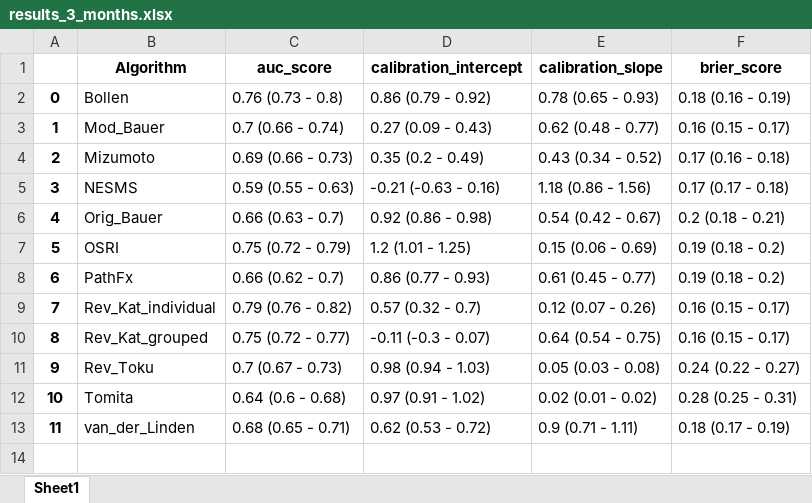
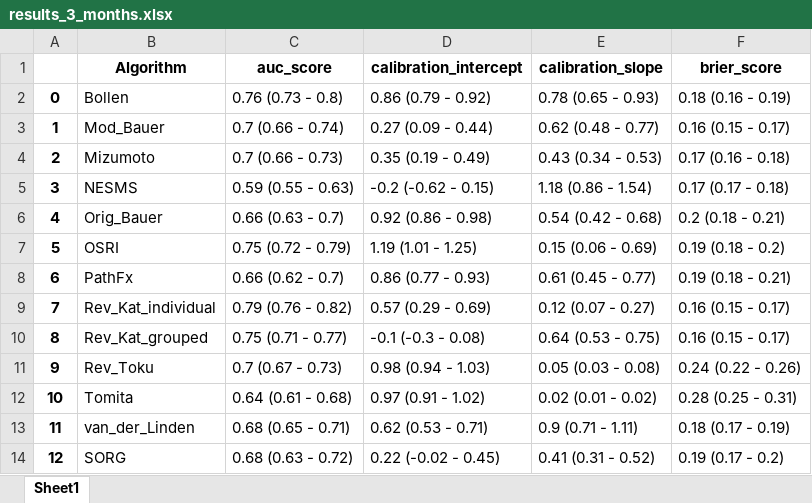
Before and after one commit to rhkuijten/AOSpine-External_Validation, an Excel workbook: Results/Tables/results_3_months.xlsx, sheet Sheet1, drawn as a sheet; values as stored, in another font and other column widths than the file's, no borders; the diff names each change by its address in the sheet, - before the commit and + after, or states it on an @@ line.

Commit message:
Added SORG-MLA to validation

```diff
--- a/Results/Tables/results_3_months.xlsx (sheet Sheet1)
+++ b/Results/Tables/results_3_months.xlsx (sheet Sheet1)
-D3 (calibration_intercept): 0.27 (0.09 - 0.43)
+D3 (calibration_intercept): 0.27 (0.09 - 0.44)
-C4 (auc_score): 0.69 (0.66 - 0.73)
+C4 (auc_score): 0.7 (0.66 - 0.73)
-D4 (calibration_intercept): 0.35 (0.2 - 0.49)
+D4 (calibration_intercept): 0.35 (0.19 - 0.49)
-E4 (calibration_slope): 0.43 (0.34 - 0.52)
+E4 (calibration_slope): 0.43 (0.34 - 0.53)
-D5 (calibration_intercept): -0.21 (-0.63 - 0.16)
+D5 (calibration_intercept): -0.2 (-0.62 - 0.15)
-E5 (calibration_slope): 1.18 (0.86 - 1.56)
+E5 (calibration_slope): 1.18 (0.86 - 1.54)
-E6 (calibration_slope): 0.54 (0.42 - 0.67)
+E6 (calibration_slope): 0.54 (0.42 - 0.68)
-D7 (calibration_intercept): 1.2 (1.01 - 1.25)
+D7 (calibration_intercept): 1.19 (1.01 - 1.25)
-F8 (brier_score): 0.19 (0.18 - 0.2)
+F8 (brier_score): 0.19 (0.18 - 0.21)
-D9 (calibration_intercept): 0.57 (0.32 - 0.7)
+D9 (calibration_intercept): 0.57 (0.29 - 0.69)
-E9 (calibration_slope): 0.12 (0.07 - 0.26)
+E9 (calibration_slope): 0.12 (0.07 - 0.27)
-C10 (auc_score): 0.75 (0.72 - 0.77)
+C10 (auc_score): 0.75 (0.71 - 0.77)
-D10 (calibration_intercept): -0.11 (-0.3 - 0.07)
+D10 (calibration_intercept): -0.1 (-0.3 - 0.08)
-E10 (calibration_slope): 0.64 (0.54 - 0.75)
+E10 (calibration_slope): 0.64 (0.53 - 0.75)
-F11 (brier_score): 0.24 (0.22 - 0.27)
+F11 (brier_score): 0.24 (0.22 - 0.26)
-C12 (auc_score): 0.64 (0.6 - 0.68)
+C12 (auc_score): 0.64 (0.61 - 0.68)
-D13 (calibration_intercept): 0.62 (0.53 - 0.72)
+D13 (calibration_intercept): 0.62 (0.53 - 0.71)
+row 14: 12 | SORG | 0.68 (0.63 - 0.72) | 0.22 (-0.02 - 0.45) | 0.41 (0.31 - 0.52) | 0.19 (0.17 - 0.2)
```
Also changed, not shown: Results/Tables/results_12_months.xlsx, Results/Tables/results_6_months.xlsx, 2 other files.
